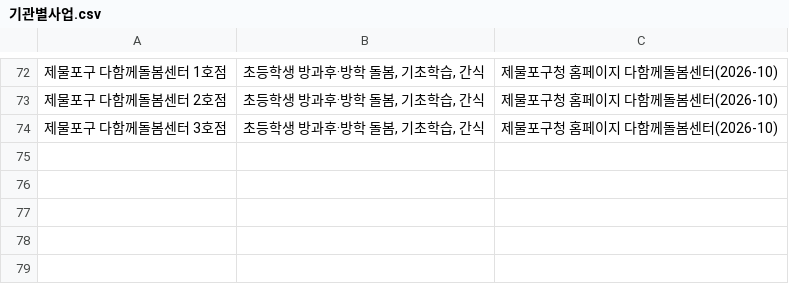
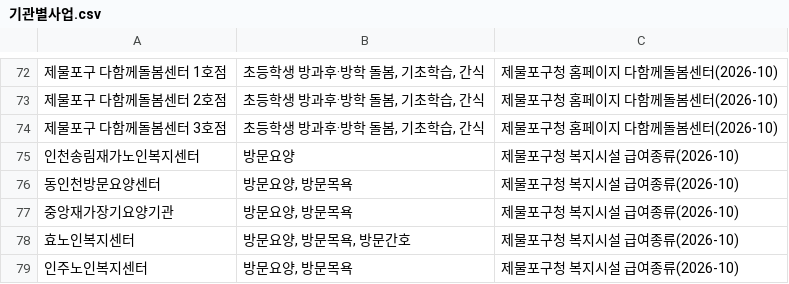
Before and after one commit to ms89gmpy88-netizen/jemulpo-welfare-map, a CSV file: data/기관별사업.csv, drawn as a sheet; only a part is shown, gaps mark what is left out; the diff names each change by its address in the sheet, - before the commit and + after, or states it on an @@ line.

```diff
--- a/data/기관별사업.csv
+++ b/data/기관별사업.csv
+row 75: 인천송림재가노인복지센터 | 방문요양 | 제물포구청 복지시설 급여종류(2026-10)
+row 76: 동인천방문요양센터 | 방문요양, 방문목욕 | 제물포구청 복지시설 급여종류(2026-10)
+row 77: 중앙재가장기요양기관 | 방문요양, 방문목욕 | 제물포구청 복지시설 급여종류(2026-10)
+row 78: 효노인복지센터 | 방문요양, 방문목욕, 방문간호 | 제물포구청 복지시설 급여종류(2026-10)
+row 79: 인주노인복지센터 | 방문요양, 방문목욕 | 제물포구청 복지시설 급여종류(2026-10)
```
Also changed, not shown: data/노인복지시설현황.csv, 6 other files.
